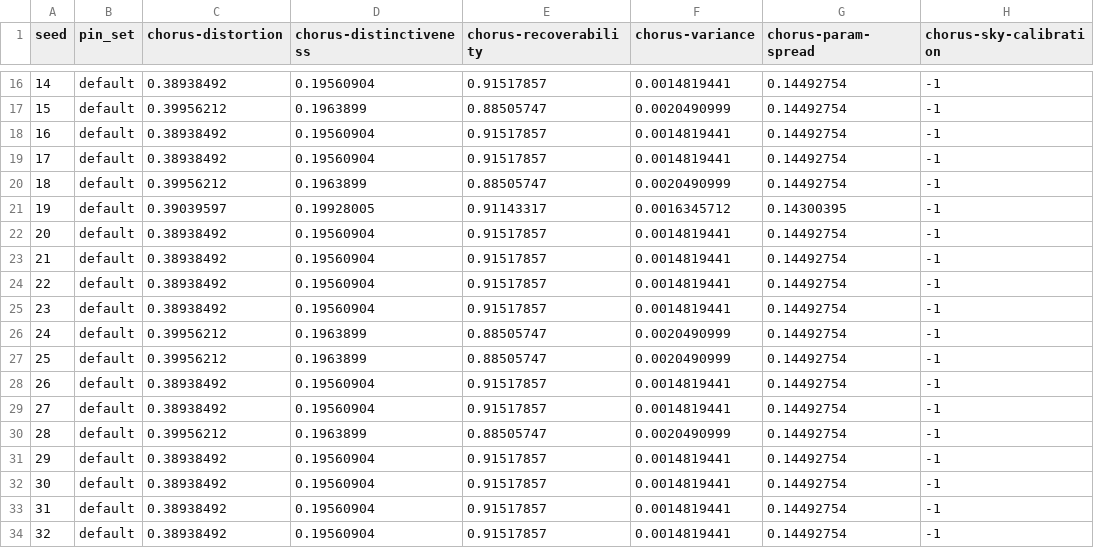
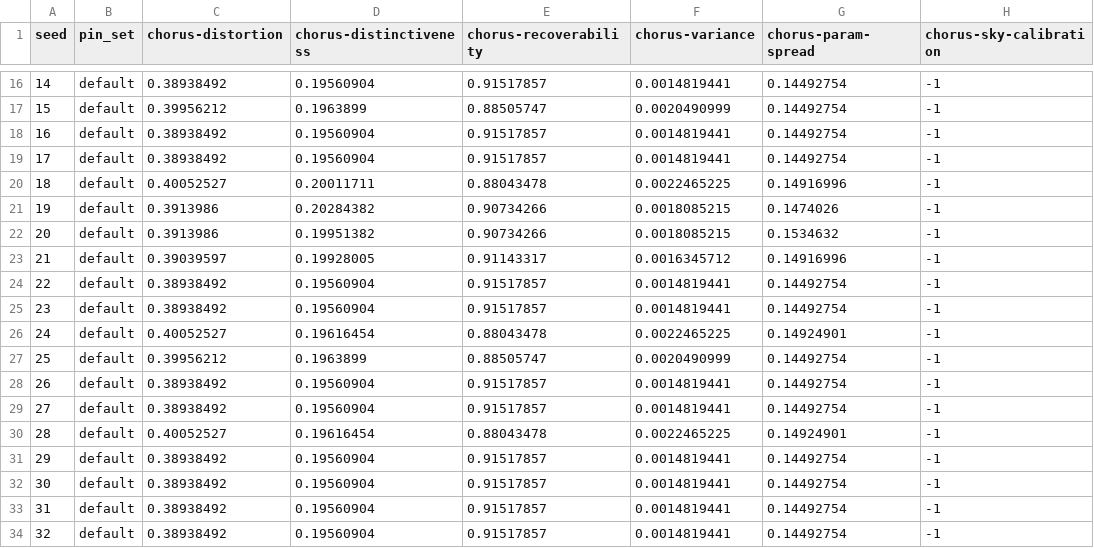
Before and after one commit to hornvale/hornvale, a CSV file: book/src/laboratory/generated/the-chorus/rows.csv, drawn as a sheet; only a part is shown, gaps mark what is left out; the diff covers the shown part only; the diff names each change by its address in the sheet, - before the commit and + after, or states it on an @@ line.

```diff
--- a/book/src/laboratory/generated/the-chorus/rows.csv
+++ b/book/src/laboratory/generated/the-chorus/rows.csv
-C20 (chorus-distortion): 0.39956212
+C20 (chorus-distortion): 0.40052527
-D20 (chorus-distinctiveness): 0.1963899
+D20 (chorus-distinctiveness): 0.20011711
-E20 (chorus-recoverability): 0.88505747
+E20 (chorus-recoverability): 0.88043478
-F20 (chorus-variance): 0.0020490999
+F20 (chorus-variance): 0.0022465225
-G20 (chorus-param-spread): 0.14492754
+G20 (chorus-param-spread): 0.14916996
-C21 (chorus-distortion): 0.39039597
+C21 (chorus-distortion): 0.3913986
-D21 (chorus-distinctiveness): 0.19928005
+D21 (chorus-distinctiveness): 0.20284382
-E21 (chorus-recoverability): 0.91143317
+E21 (chorus-recoverability): 0.90734266
-F21 (chorus-variance): 0.0016345712
+F21 (chorus-variance): 0.0018085215
-G21 (chorus-param-spread): 0.14300395
+G21 (chorus-param-spread): 0.1474026
-C22 (chorus-distortion): 0.38938492
+C22 (chorus-distortion): 0.3913986
-D22 (chorus-distinctiveness): 0.19560904
+D22 (chorus-distinctiveness): 0.19951382
-E22 (chorus-recoverability): 0.91517857
+E22 (chorus-recoverability): 0.90734266
-F22 (chorus-variance): 0.0014819441
+F22 (chorus-variance): 0.0018085215
-G22 (chorus-param-spread): 0.14492754
+G22 (chorus-param-spread): 0.1534632
-C23 (chorus-distortion): 0.38938492
+C23 (chorus-distortion): 0.39039597
-D23 (chorus-distinctiveness): 0.19560904
+D23 (chorus-distinctiveness): 0.19928005
-E23 (chorus-recoverability): 0.91517857
+E23 (chorus-recoverability): 0.91143317
-F23 (chorus-variance): 0.0014819441
+F23 (chorus-variance): 0.0016345712
-G23 (chorus-param-spread): 0.14492754
+G23 (chorus-param-spread): 0.14916996
-C26 (chorus-distortion): 0.39956212
+C26 (chorus-distortion): 0.40052527
-D26 (chorus-distinctiveness): 0.1963899
+D26 (chorus-distinctiveness): 0.19616454
-E26 (chorus-recoverability): 0.88505747
+E26 (chorus-recoverability): 0.88043478
-F26 (chorus-variance): 0.0020490999
+F26 (chorus-variance): 0.0022465225
-G26 (chorus-param-spread): 0.14492754
+G26 (chorus-param-spread): 0.14924901
-C30 (chorus-distortion): 0.39956212
+C30 (chorus-distortion): 0.40052527
-D30 (chorus-distinctiveness): 0.1963899
+D30 (chorus-distinctiveness): 0.19616454
-E30 (chorus-recoverability): 0.88505747
+E30 (chorus-recoverability): 0.88043478
-F30 (chorus-variance): 0.0020490999
+F30 (chorus-variance): 0.0022465225
-G30 (chorus-param-spread): 0.14492754
+G30 (chorus-param-spread): 0.14924901
```
Also changed, not shown: 35 edited cells elsewhere in this file, 35 other files.
